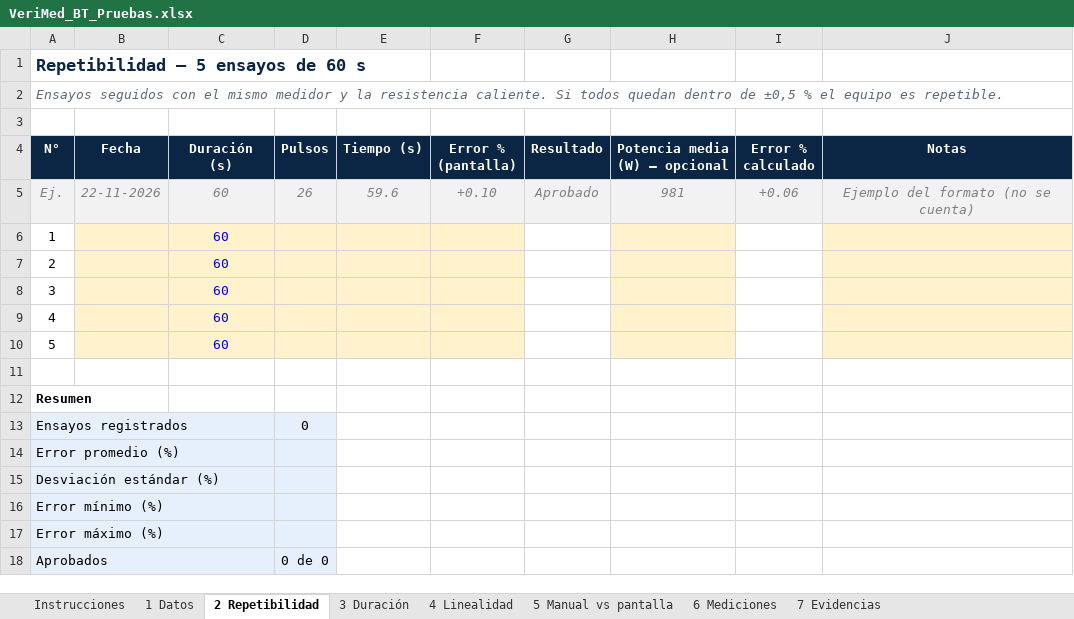
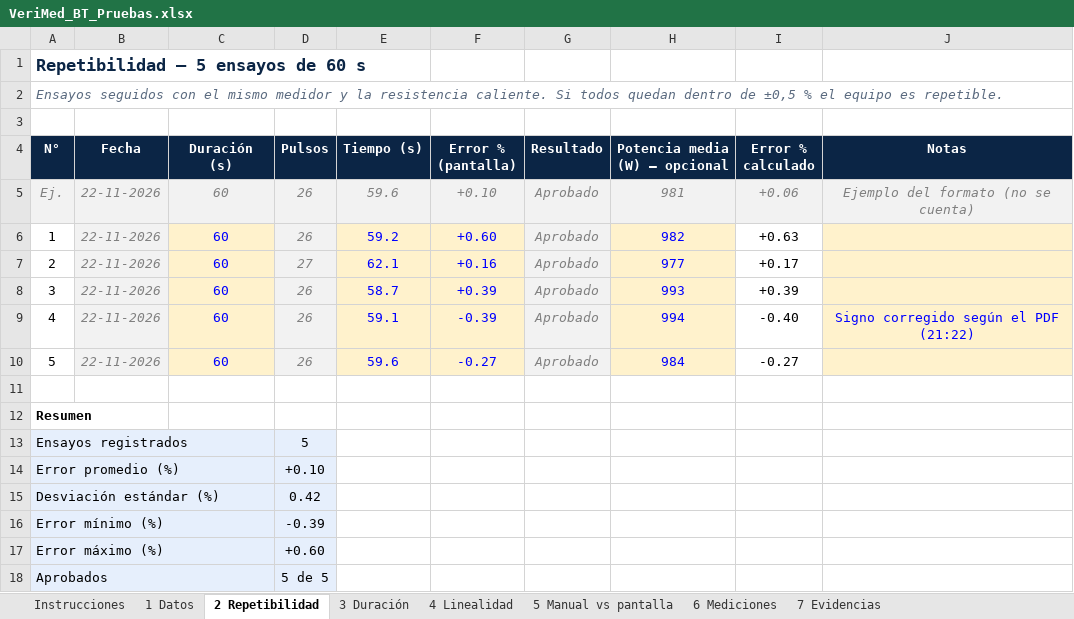
Before and after one commit to 70my12/VeriMedINACAP, an Excel workbook: docs/VeriMed_BT_Pruebas.xlsx, sheet 2 Repetibilidad, drawn as a sheet; values as stored, in another font and other column widths than the file's, no borders; conditional formats not drawn; the diff names each change by its address in the sheet, - before the commit and + after, or states it on an @@ line.

```diff
--- a/docs/VeriMed_BT_Pruebas.xlsx (sheet 2 Repetibilidad)
+++ b/docs/VeriMed_BT_Pruebas.xlsx (sheet 2 Repetibilidad)
-B6:B10 (Fecha): (empty)
+B6:B10 (Fecha): 22-11-2026
-B6:B10 fill: #FFF2CC
+B6:B10 fill: #F2F2F2
-D6 (Pulsos): (empty)
+D6 (Pulsos): 26
-D6:D10 fill: #FFF2CC
+D6:D10 fill: #F2F2F2
-E6 (Tiempo (s)): (empty)
+E6 (Tiempo (s)): 59.2
-F6 (Error % (pantalla)): (empty)
+F6 (Error % (pantalla)): +0.60
-G6:G10 (Resultado): (empty)
+G6:G10 (Resultado): Aprobado
-G6:G10 fill: none
+G6:G10 fill: #F2F2F2
-H6 (Potencia media (W) — opcional): (empty)
+H6 (Potencia media (W) — opcional): 982
-I6 (Error % calculado): (empty)
+I6 (Error % calculado): +0.63
-D7 (Pulsos): (empty)
+D7 (Pulsos): 27
-E7 (Tiempo (s)): (empty)
+E7 (Tiempo (s)): 62.1
-F7 (Error % (pantalla)): (empty)
+F7 (Error % (pantalla)): +0.16
-H7 (Potencia media (W) — opcional): (empty)
+H7 (Potencia media (W) — opcional): 977
-I7 (Error % calculado): (empty)
+I7 (Error % calculado): +0.17
-D8:D10 (Pulsos): (empty)
+D8:D10 (Pulsos): 26
-E8 (Tiempo (s)): (empty)
+E8 (Tiempo (s)): 58.7
-F8 (Error % (pantalla)): (empty)
+F8 (Error % (pantalla)): +0.39
-H8 (Potencia media (W) — opcional): (empty)
+H8 (Potencia media (W) — opcional): 993
-I8 (Error % calculado): (empty)
+I8 (Error % calculado): +0.39
-E9 (Tiempo (s)): (empty)
+E9 (Tiempo (s)): 59.1
-F9 (Error % (pantalla)): (empty)
+F9 (Error % (pantalla)): -0.39
-H9 (Potencia media (W) — opcional): (empty)
+H9 (Potencia media (W) — opcional): 994
-I9 (Error % calculado): (empty)
+I9 (Error % calculado): -0.40
-J9 (Notas): (empty)
+J9 (Notas): Signo corregido según el PDF (21:22)
-E10 (Tiempo (s)): (empty)
+E10 (Tiempo (s)): 59.6
-F10 (Error % (pantalla)): (empty)
+F10 (Error % (pantalla)): -0.27
-H10 (Potencia media (W) — opcional): (empty)
+H10 (Potencia media (W) — opcional): 984
-I10 (Error % calculado): (empty)
+I10 (Error % calculado): -0.27
-D13 (Pulsos): 0
+D13 (Pulsos): 5
-D14 (Pulsos): (empty)
+D14 (Pulsos): +0.10
-D15 (Pulsos): (empty)
+D15 (Pulsos): 0.42
-D16 (Pulsos): (empty)
+D16 (Pulsos): -0.39
-D17 (Pulsos): (empty)
+D17 (Pulsos): +0.60
-D18 (Pulsos): 0 de 0
+D18 (Pulsos): 5 de 5
```
Also changed, not shown: sheet 3 Duración, sheet 6 Mediciones, sheet 7 Evidencias, sheet 1 Datos.
